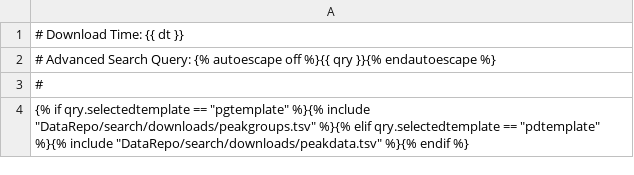
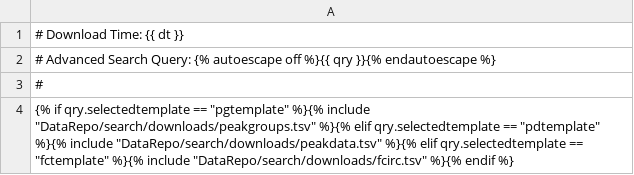
Before and after one commit to Princeton-LSI-ResearchComputing/tracebase, a TSV file: DataRepo/templates/DataRepo/search/downloads/download.tsv, drawn as a sheet.

Commit message:
Updated downloads. Updated the DEVELOPMENT doc for missed/required changes. Fixed browse downloads by updating the check on the populated status of the qry object given the new root group initialization method. Added fcirc to the download templates. Fixed some comments.
Files checked in: DEVELOPMENT.md DataRepo/templates/DataRepo/search/downloads/download.tsv DataRepo/templates/DataRepo/search/results/fcirc.html DataRepo/templates/navbar.html DataRepo/templatetags/customtags.py DataRepo/views.py
[skip ci]

```diff
--- a/DataRepo/templates/DataRepo/search/downloads/download.tsv
+++ b/DataRepo/templates/DataRepo/search/downloads/download.tsv
@@ -3,2 +3,2 @@
 #
-{% if qry.selectedtemplate == "pgtemplate" %}{% include "DataRepo/search/downloads/peakgroups.tsv" %}{% elif qry.selectedtemplate == "pdtemplate" %}{% include "DataRepo/search/downloads/peakdata.tsv" %}{% endif %}
+{% if qry.selectedtemplate == "pgtemplate" %}{% include "DataRepo/search/downloads/peakgroups.tsv" %}{% elif qry.selectedtemplate == "pdtemplate" %}{% include "DataRepo/search/downloads/peakdata.tsv" %}{% elif qry.selectedtemplate == "fctemplate" %}{% include "DataRepo/search/downloads/fcirc.tsv" %}{% endif %}
```
Also changed, not shown: 5 other files.
